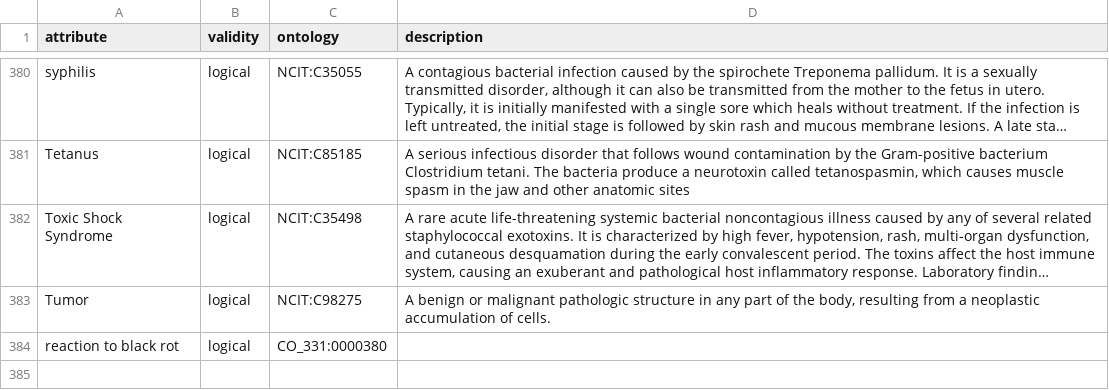
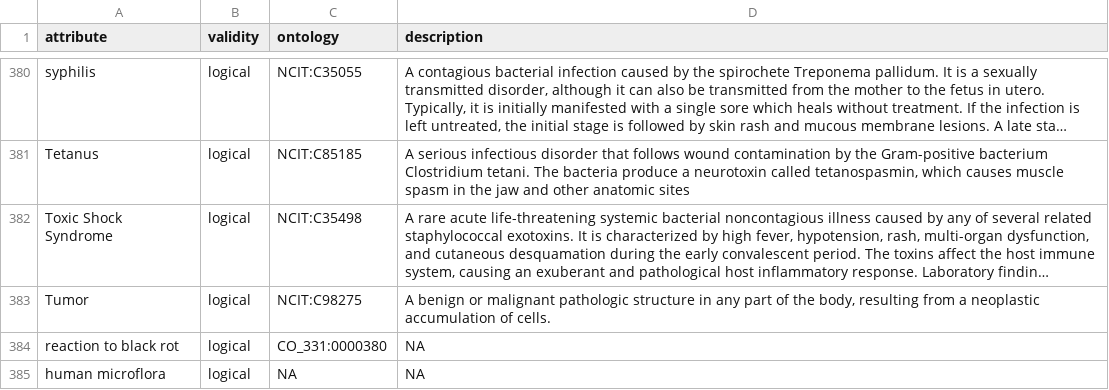
Before and after one commit to waldronlab/bugphyzz, a TSV file: inst/extdata/attributes.tsv, drawn as a sheet; only a part is shown, gaps mark what is left out; long unchanged cells end in ….

Commit message:
Update attributes.tsv

```diff
--- a/inst/extdata/attributes.tsv
+++ b/inst/extdata/attributes.tsv
@@ -383,2 +383,3 @@
 "Tumor"	"logical"	"NCIT:C98275"	"A benign or malignant pathologic structure in any part of the body, resulting from a neoplastic accumulation of cells."
-"reaction to black rot"	"logical"	"CO_331:0000380"	""
+"reaction to black rot"	"logical"	"CO_331:0000380"	"NA"
+"human microflora"	"logical"	"NA"	"NA"
```
